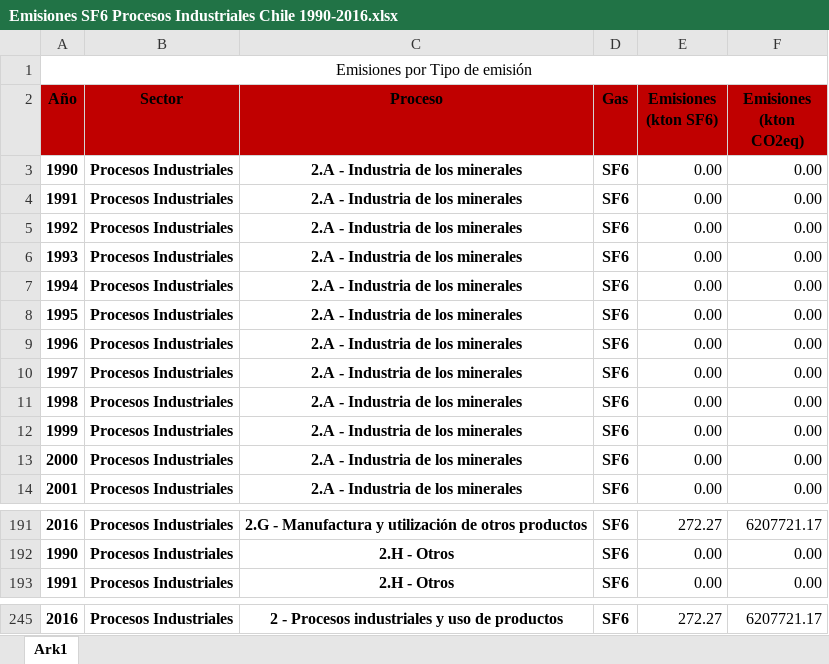
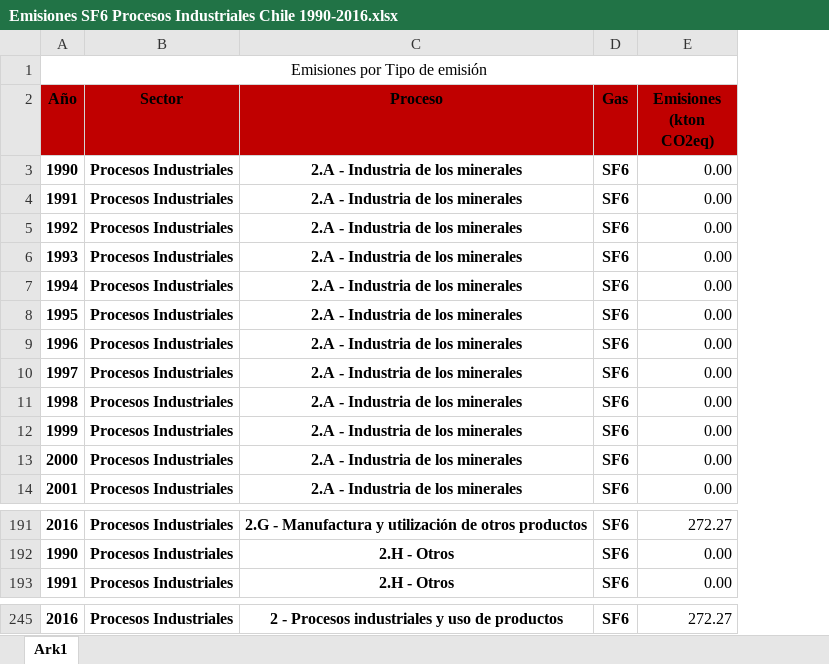
Before and after one commit to Sud-Austral/DATA-ICC, an Excel workbook: CHILE/Procesos Industriales/Emisiones SF6 Procesos Industriales Chile 1990-2016.xlsx, sheet Ark1, drawn as a sheet; only a part is shown, gaps mark what is left out; values as stored, in another font and other column widths than the file's, no borders; table styles not drawn; removed rows and columns are numbered as before the commit, all else as after; the diff covers the shown part only; the diff names each change by its address in the sheet, - before the commit and + after, or states it on an @@ line.

```diff
--- a/CHILE/Procesos Industriales/Emisiones SF6 Procesos Industriales Chile 1990-2016.xlsx (sheet Ark1)
+++ b/CHILE/Procesos Industriales/Emisiones SF6 Procesos Industriales Chile 1990-2016.xlsx (sheet Ark1)
-column E (Emisiones (kton SF6)), rows 3-14: all 0.00; rows 191-193: 272.27 | 0.00 | 0.00; row 245: 272.27
-E191 (Emisiones (kton CO2eq)): 6207721.17
+E191 (Emisiones (kton CO2eq)): 272.27
-E245 (Emisiones (kton CO2eq)): 6207721.17
+E245 (Emisiones (kton CO2eq)): 272.27
```
Also changed, not shown: 52 edited cells elsewhere in this sheet, formulas that keep their value, CHILE/Procesos Industriales/Emisiones HFC Procesos Industriales Chile 1990-2016.xlsx, CHILE/Procesos Industriales/Procesos Indiustriales.xlsx.
